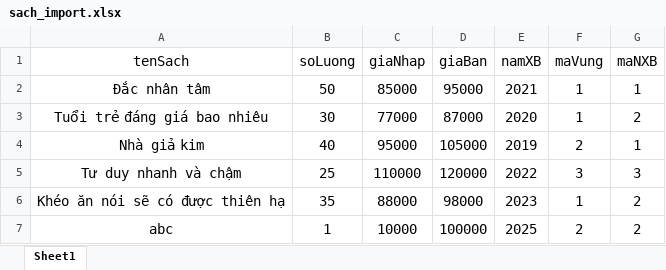
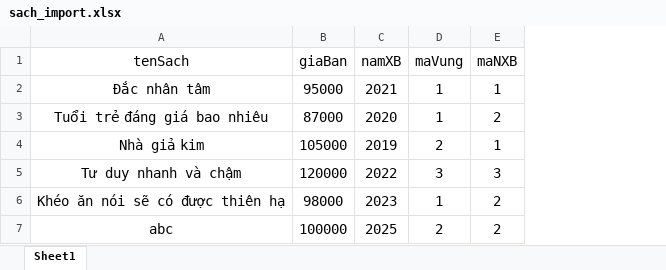
Before and after one commit to JacketHeee/QLCuaHangBanSach, an Excel workbook: excel/sach/sach_import.xlsx, sheet Sheet1, drawn as a sheet; values as stored, in another font and other column widths than the file's, no borders; the diff names each change by its address in the sheet, - before the commit and + after, or states it on an @@ line.

Commit message:
fix import excel

```diff
--- a/excel/sach/sach_import.xlsx (sheet Sheet1)
+++ b/excel/sach/sach_import.xlsx (sheet Sheet1)
-column B (soLuong), rows 2-7: 50 | 30 | 40 | 25 | 35 | 1
-column C (giaNhap), rows 2-7: 85000 | 77000 | 95000 | 110000 | 88000 | 10000
```
Also changed, not shown: 7 other files.
